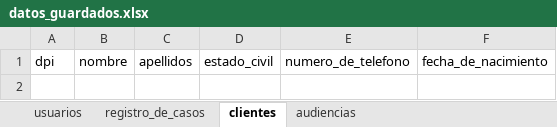
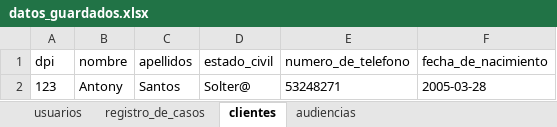
Before and after one commit to AntonyS2005/proyectoDerecho, an Excel workbook: datos_guardados.xlsx, sheet clientes, drawn as a sheet; values as stored, in another font and other column widths than the file's, no borders; the diff names each change by its address in the sheet, - before the commit and + after, or states it on an @@ line.

```diff
--- a/datos_guardados.xlsx (sheet clientes)
+++ b/datos_guardados.xlsx (sheet clientes)
+row 2: 123 | Antony | Santos | Solter@ | 53248271 | 2005-03-28
```
Also changed, not shown: sheet audiencias, sheet registro_de_casos, sheet usuarios, 22 other files.
